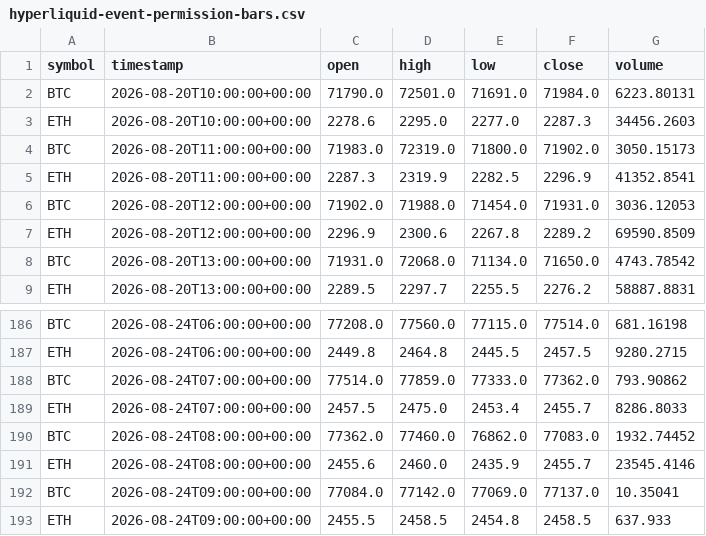
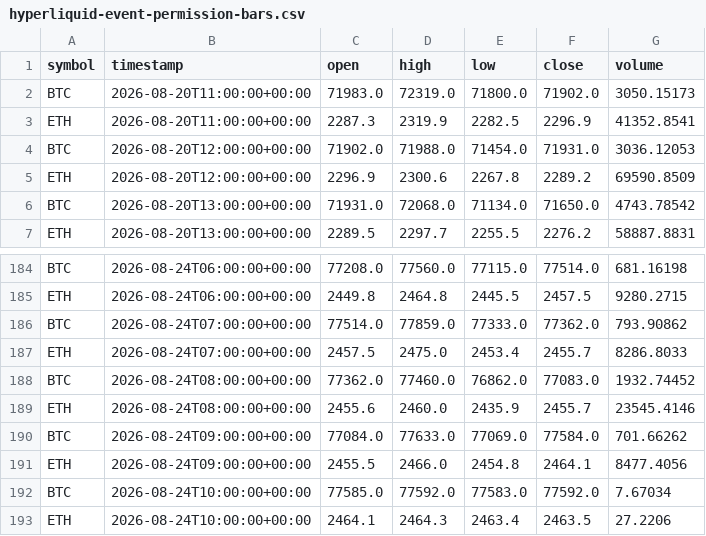
Before and after one commit to crypto-hypothesis-lab/crypto-simulator, a CSV file: data/paper-event/hyperliquid-event-permission-bars.csv, drawn as a sheet; only a part is shown, gaps mark what is left out.

```diff
--- a/data/paper-event/hyperliquid-event-permission-bars.csv
+++ b/data/paper-event/hyperliquid-event-permission-bars.csv
@@ -1,4 +1,2 @@
 symbol,timestamp,open,high,low,close,volume
-BTC,2026-08-20T10:00:00+00:00,71790.0,72501.0,71691.0,71984.0,6223.80131
-ETH,2026-08-20T10:00:00+00:00,2278.6,2295.0,2277.0,2287.3,34456.2603
 BTC,2026-08-20T11:00:00+00:00,71983.0,72319.0,71800.0,71902.0,3050.15173
@@ -191,3 +189,5 @@ BTC,2026-08-24T08:00:00+00:00,77362.0,77460.0,76862.0,77083.0,1932.74452
 ETH,2026-08-24T08:00:00+00:00,2455.6,2460.0,2435.9,2455.7,23545.4146
-BTC,2026-08-24T09:00:00+00:00,77084.0,77142.0,77069.0,77137.0,10.35041
-ETH,2026-08-24T09:00:00+00:00,2455.5,2458.5,2454.8,2458.5,637.933
+BTC,2026-08-24T09:00:00+00:00,77084.0,77633.0,77069.0,77584.0,701.66262
+ETH,2026-08-24T09:00:00+00:00,2455.5,2466.0,2454.8,2464.1,8477.4056
+BTC,2026-08-24T10:00:00+00:00,77585.0,77592.0,77583.0,77592.0,7.67034
+ETH,2026-08-24T10:00:00+00:00,2464.1,2464.3,2463.4,2463.5,27.2206
```
Also changed, not shown: data/paper-event/bitbank-event-permission-bars.csv, data/paper-event/mexc-event-permission-bars.csv, 3 other files.
